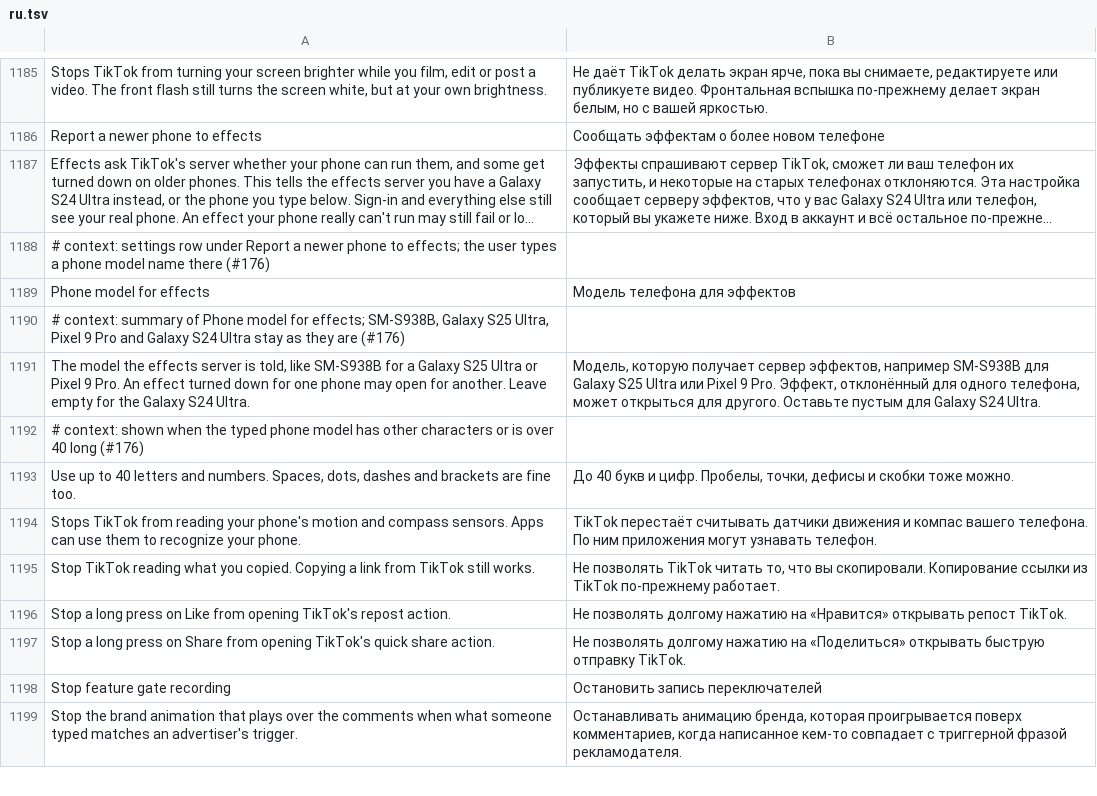
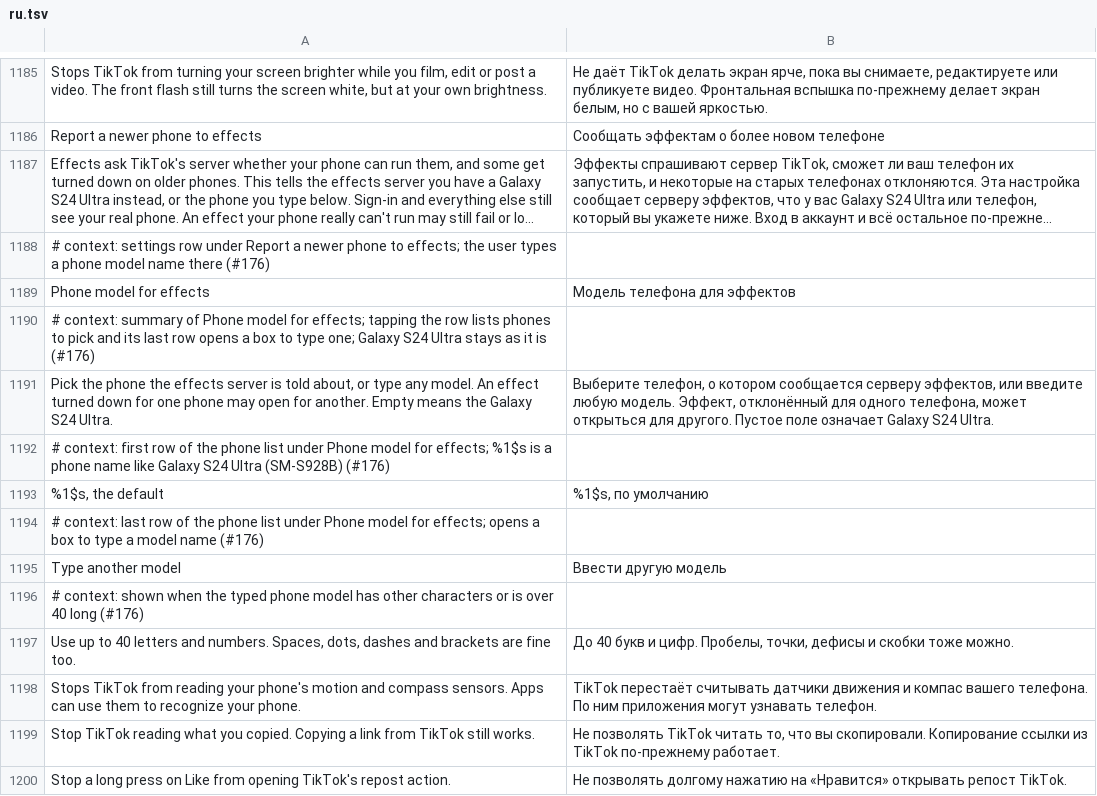
Before and after one commit to SysAdminDoc/HushFeed, a TSV file: extensions/tiktok/src/main/l10n/ru.tsv, drawn as a sheet; only a part is shown, gaps mark what is left out; the shorter side is filled out with more unchanged rows; long unchanged cells end in …; removed rows and columns are numbered as before the commit, all else as after; the diff names each change by its address in the sheet, - before the commit and + after, or states it on an @@ line.

Commit message:
feat(effects): list common phones for the effects model
Typing a model name like SM-S938B on a phone keyboard is fiddly, and
most people want one of a few recent phones. Tapping Phone model for
effects now opens a scrollable list of recent Galaxy and Pixel phones
with the default Galaxy S24 Ultra at the top, and a pick saves at once.
The last row, Type another model, opens the same text box and check as
before. Every listed model passes that check and goes out exactly as
listed.

Refs #176

```diff
--- a/extensions/tiktok/src/main/l10n/ru.tsv
+++ b/extensions/tiktok/src/main/l10n/ru.tsv
-A1190: …for effects; SM-S938B, Galaxy S25 Ultra, Pixel 9 Pro and Galaxy S24 Ultra stay as they are (#176)
+A1190: …for effects; tapping the row lists phones to pick and its last row opens a box to type one; Galaxy S24 Ultra stays as it is (#176)
-row 1191: The model the effects server is told, like SM-S938B for a Galaxy S25 Ultra or Pixel 9 Pro. An effect turned down for one phone may open for another. Leave empty for the Galaxy S24 Ultra. | Модель, которую получает сервер эффектов, например SM-S938B для Galaxy S25 Ultra или Pixel 9 Pro. Эффект, отклонённый для одного телефона, может открыться для другого. Оставьте пустым для Galaxy S24 Ultra.
+row 1191: Pick the phone the effects server is told about, or type any model. An effect turned down for one phone may open for another. Empty means the Galaxy S24 Ultra. | Выберите телефон, о котором сообщается серверу эффектов, или введите любую модель. Эффект, отклонённый для одного телефона, может открыться для другого. Пустое поле означает Galaxy S24 Ultra.
+row 1192: # context: first row of the phone list under Phone model for effects; %1$s is a phone name like Galaxy S24 Ultra (SM-S928B) (#176)
+row 1193: %1$s, the default | %1$s, по умолчанию
+row 1194: # context: last row of the phone list under Phone model for effects; opens a box to type a model name (#176)
+row 1195: Type another model | Ввести другую модель
```
Also changed, not shown: extensions/tiktok/src/main/l10n/de.tsv, extensions/tiktok/src/main/l10n/es.tsv, 25 other files.
